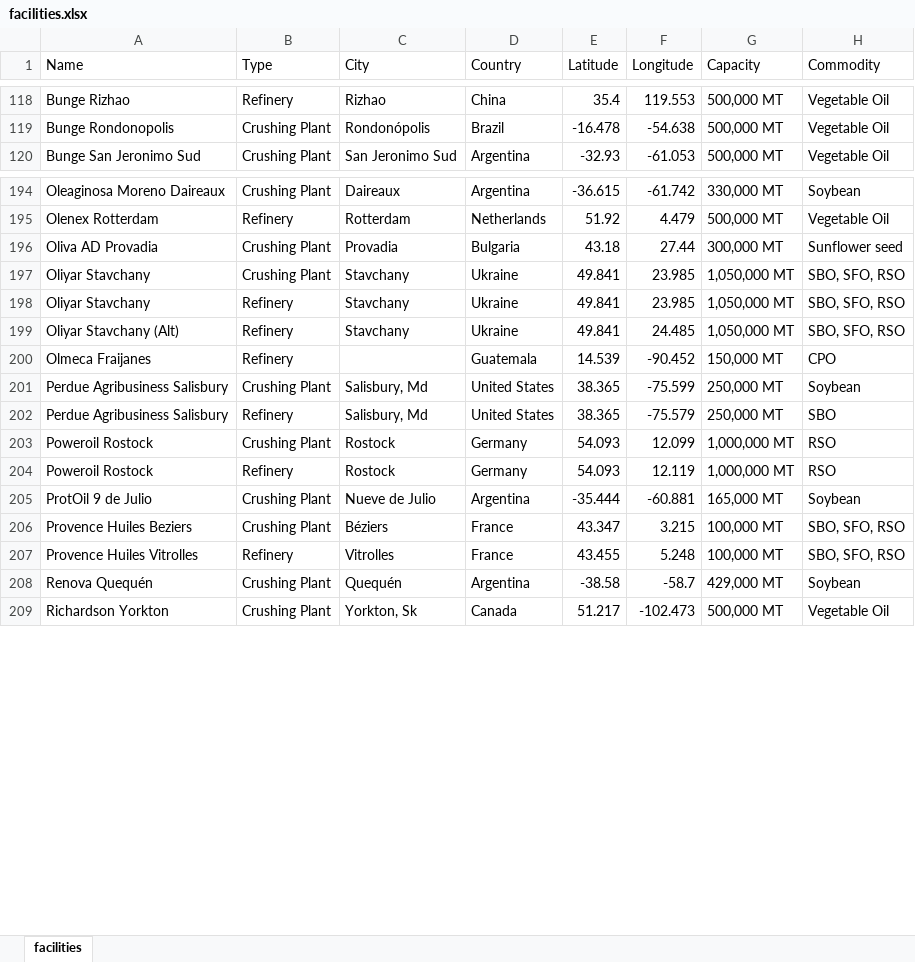
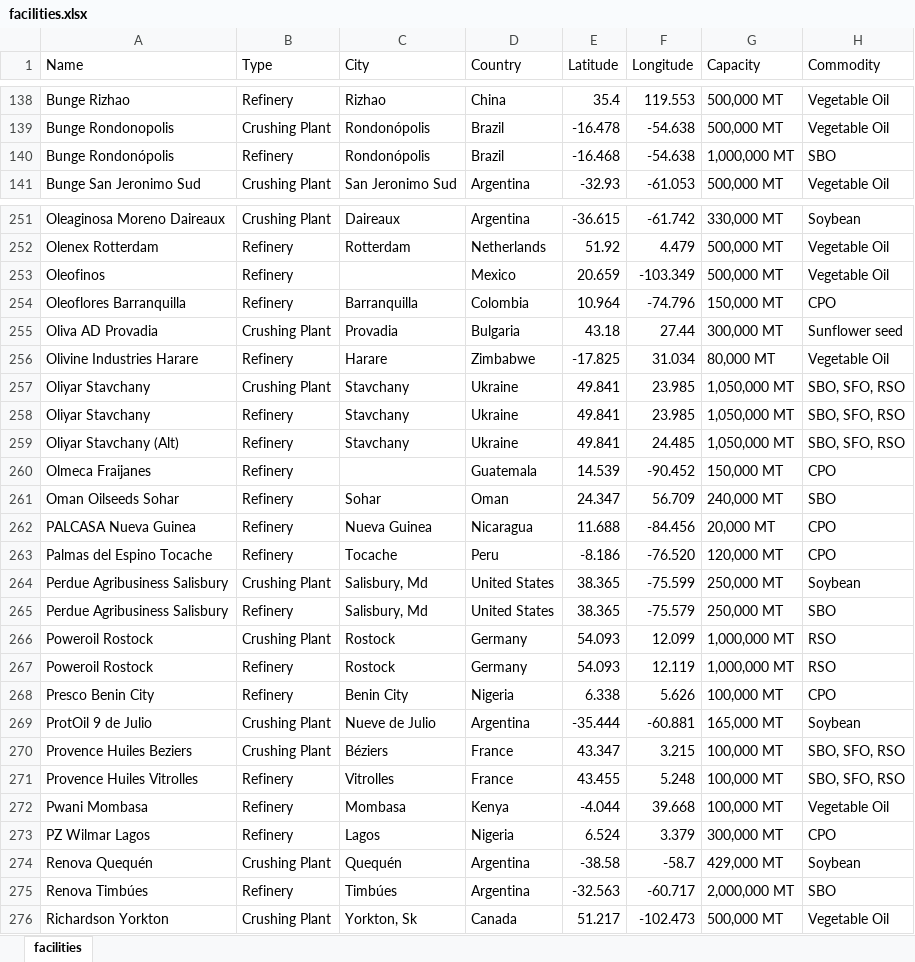
Before and after one commit to Kalashno/vegoils, an Excel workbook: facilities.xlsx, sheet facilities, drawn as a sheet; only a part is shown, gaps mark what is left out; values as stored, in another font and other column widths than the file's, no borders; the diff covers the shown part only; the diff names each change by its address in the sheet, - before the commit and + after, or states it on an @@ line.

Commit message:
Updated facilities data

```diff
--- a/facilities.xlsx (sheet facilities)
+++ b/facilities.xlsx (sheet facilities)
+row 140: Bunge Rondonópolis | Refinery | Rondonópolis | Brazil | -16.468 | -54.638 | 1,000,000 MT | SBO
@@ row 165 moved to row 253: Oleofinos @@
+row 254: Oleoflores Barranquilla | Refinery | Barranquilla | Colombia | 10.964 | -74.796 | 150,000 MT | CPO
+row 256: Olivine Industries Harare | Refinery | Harare | Zimbabwe | -17.825 | 31.034 | 80,000 MT | Vegetable Oil
+row 261: Oman Oilseeds Sohar | Refinery | Sohar | Oman | 24.347 | 56.709 | 240,000 MT | SBO
+row 262: PALCASA Nueva Guinea | Refinery | Nueva Guinea | Nicaragua | 11.688 | -84.456 | 20,000 MT | CPO
+row 263: Palmas del Espino Tocache | Refinery | Tocache | Peru | -8.186 | -76.520 | 120,000 MT | CPO
+row 268: Presco Benin City | Refinery | Benin City | Nigeria | 6.338 | 5.626 | 100,000 MT | CPO
+row 272: Pwani Mombasa | Refinery | Mombasa | Kenya | -4.044 | 39.668 | 100,000 MT | Vegetable Oil
+row 273: PZ Wilmar Lagos | Refinery | Lagos | Nigeria | 6.524 | 3.379 | 300,000 MT | CPO
+row 275: Renova Timbúes | Refinery | Timbúes | Argentina | -32.563 | -60.717 | 2,000,000 MT | SBO
```
Also changed, not shown: 69 added rows and 4 moved rows elsewhere in this sheet, 1 other file.
